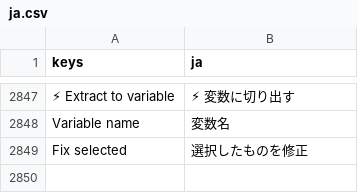
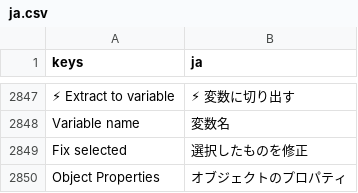
Before and after one commit to SalmanShhh/Godot-EventSheet-Visual-Scripting, a CSV file: addons/eventsheet/translations/ja.csv, drawn as a sheet; only a part is shown, gaps mark what is left out.

Commit message:
feat(a11y): the object popup gets a keyboard twin

```diff
--- a/addons/eventsheet/translations/ja.csv
+++ b/addons/eventsheet/translations/ja.csv
@@ -2873 +2873,2 @@ Variable name,変数名
 Fix selected,選択したものを修正
+Object Properties,オブジェクトのプロパティ
```
Also changed, not shown: addons/eventsheet/translations/de.csv, addons/eventsheet/translations/es.csv, 11 other files.
